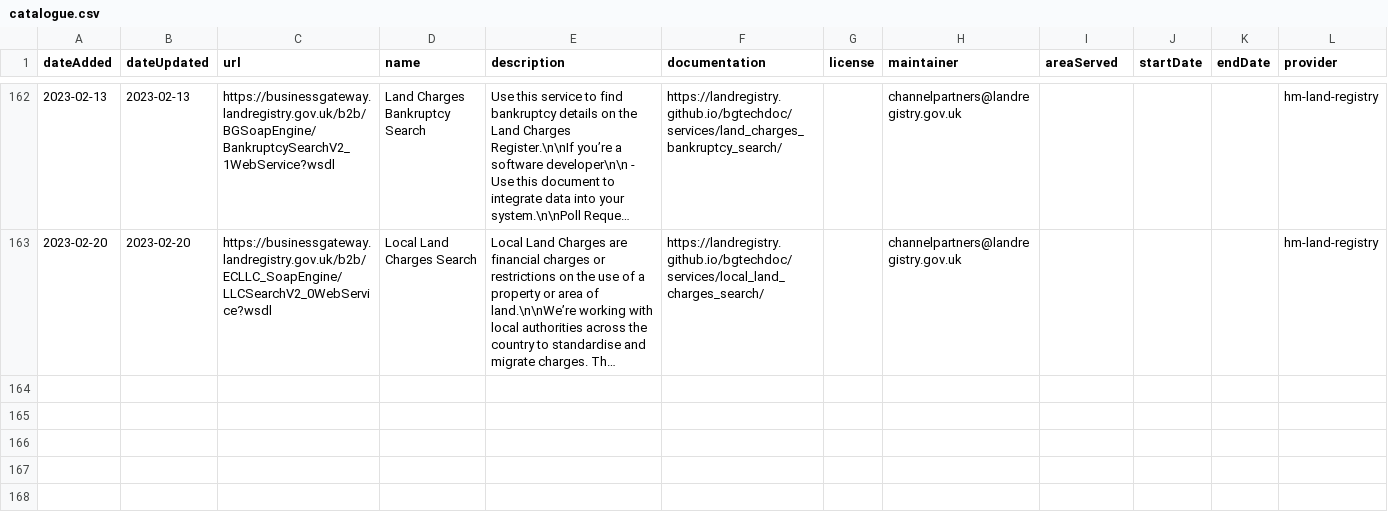
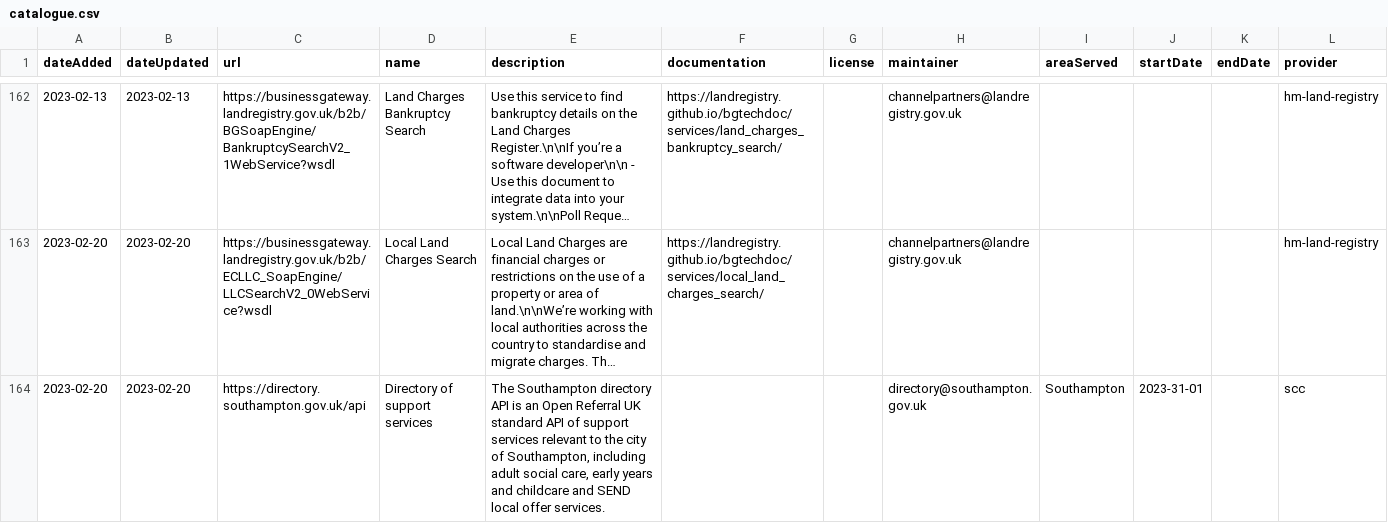
Before and after one commit to co-cddo/api-catalogue, a CSV file: data/catalogue.csv, drawn as a sheet; only a part is shown, gaps mark what is left out; long unchanged cells end in …; the diff names each change by its address in the sheet, - before the commit and + after, or states it on an @@ line.

Commit message:
Add Southampton City Council API
Closes #591

```diff
--- a/data/catalogue.csv
+++ b/data/catalogue.csv
+row 164: 2023-02-20 | 2023-02-20 | https://directory.southampton.gov.uk/api | Directory of support services | The Southampton directory API is an Open Referral UK standard API of support services relevant to the city of Southampton, including adult social care, early years and childcare and SEND local offer services. |  |  | directory@southampton.gov.uk | Southampton | 2023-31-01 |  | scc
```
Also changed, not shown: data/organisation.csv.
